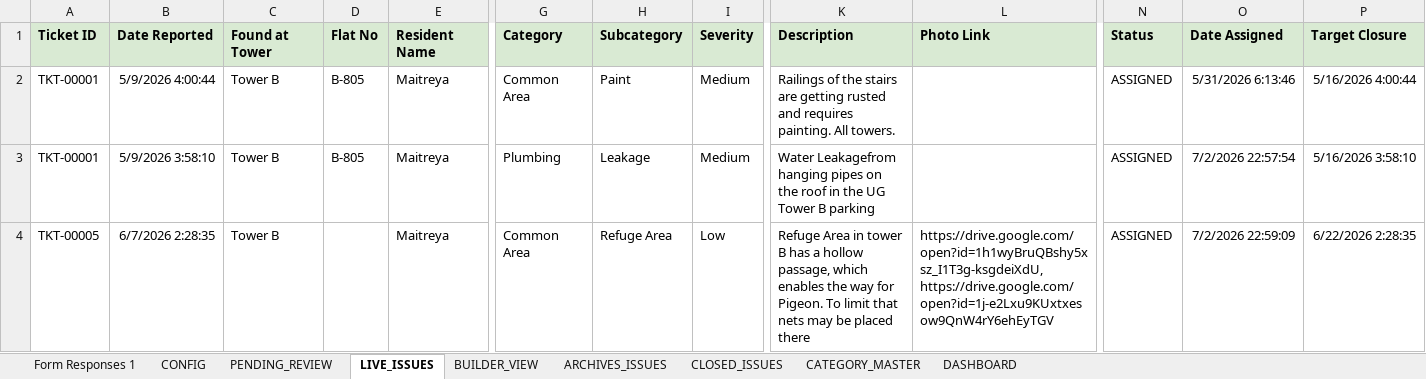
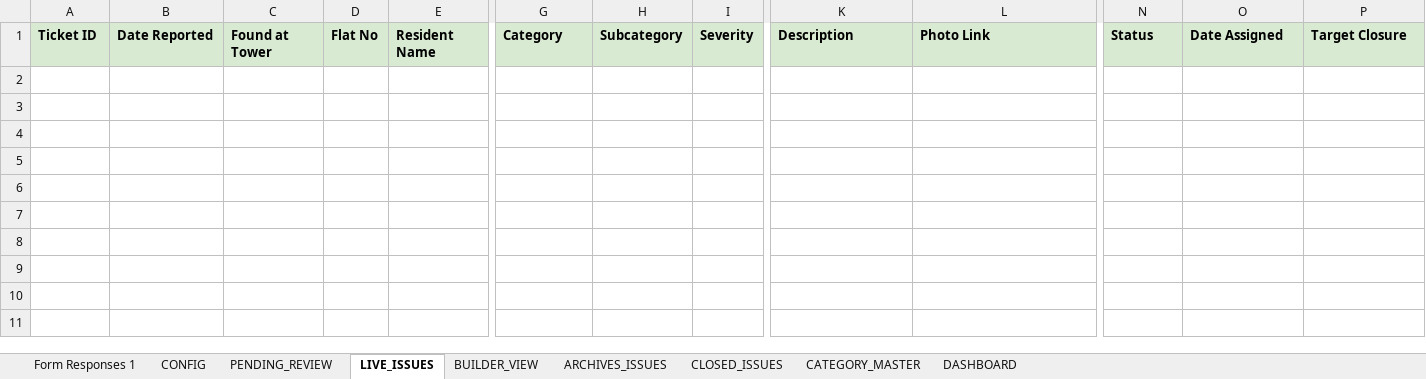
Before and after one commit to tadeskops/ta-issue-manager, an Excel workbook: backups/ta-issue-manager.xlsx, sheet LIVE_ISSUES, drawn as a sheet; only a part is shown, gaps mark what is left out; values as stored, in another font and other column widths than the file's, no borders; charts and pictures not drawn; rows hold the shown columns only; the diff covers the shown part only; the diff names each change by its address in the sheet, - before the commit and + after, or states it on an @@ line.

```diff
--- a/backups/ta-issue-manager.xlsx (sheet LIVE_ISSUES)
+++ b/backups/ta-issue-manager.xlsx (sheet LIVE_ISSUES)
-row 2: TKT-00001 | 5/9/2026 4:00:44 | Tower B | B-805 | Maitreya | Common Area | Paint | Medium | Railings of the stairs are getting rusted and requires painting. All towers. |  | ASSIGNED | 5/31/2026 6:13:46 | 5/16/2026 4:00:44
-row 3: TKT-00001 | 5/9/2026 3:58:10 | Tower B | B-805 | Maitreya | Plumbing | Leakage | Medium | Water Leakagefrom hanging pipes on the roof in the UG Tower B parking |  | ASSIGNED | 7/2/2026 22:57:54 | 5/16/2026 3:58:10
-row 4: TKT-00005 | 6/7/2026 2:28:35 | Tower B |  | Maitreya | Common Area | Refuge Area | Low | Refuge Area in tower B has a hollow passage, which enables the way for Pigeon. To limit that nets may be placed there | https://drive.google.com/open?id=1h1wyBruQBshy5xsz_I1T3g-ksgdeiXdU, https://drive.google.com/open?id=1j-e2Lxu9KUxtxesow9QnW4rY6ehEyTGV | ASSIGNED | 7/2/2026 22:59:09 | 6/22/2026 2:28:35
```
Also changed, not shown: 7 removed rows elsewhere in this sheet, sheet PENDING_REVIEW.
